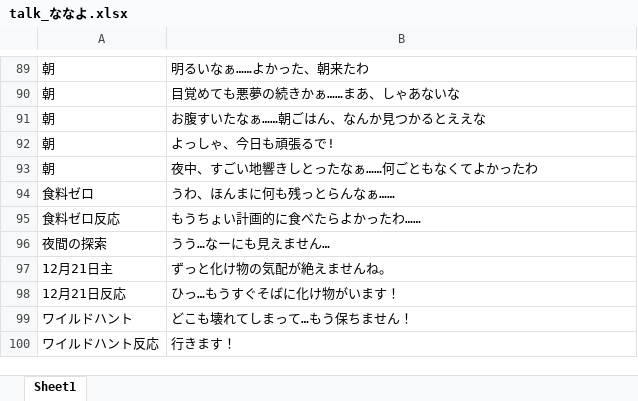
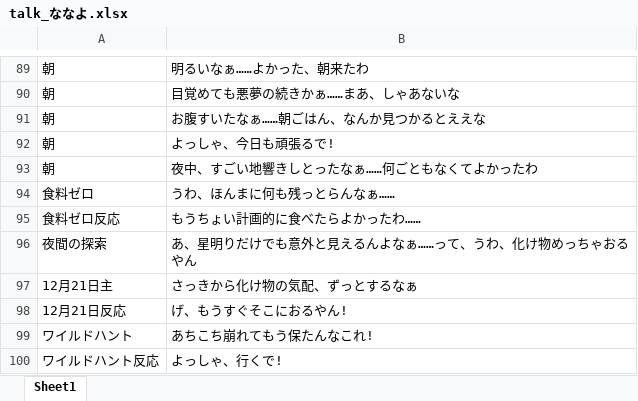
Before and after one commit to eqlair/magia-pilgrims, an Excel workbook: files/CHR/talk_ななよ.xlsx, sheet Sheet1, drawn as a sheet; only a part is shown, gaps mark what is left out; values as stored, in another font and other column widths than the file's, no borders; the diff names each change by its address in the sheet, - before the commit and + after, or states it on an @@ line.

```diff
--- a/files/CHR/talk_ななよ.xlsx (sheet Sheet1)
+++ b/files/CHR/talk_ななよ.xlsx (sheet Sheet1)
-B96: うう…なーにも見えません…
+B96: あ、星明りだけでも意外と見えるんよなぁ……って、うわ、化け物めっちゃおるやん
-B97: ずっと化け物の気配が絶えませんね。
+B97: さっきから化け物の気配、ずっとするなぁ
-B98: ひっ…もうすぐそばに化け物がいます！
+B98: げ、もうすぐそこにおるやん!
-B99: どこも壊れてしまって…もう保ちません！
+B99: あちこち崩れてもう保たんなこれ!
-B100: 行きます！
+B100: よっしゃ、行くで!
```
Also changed, not shown: files/CHR/talk_白蓮.xlsx, public/files/CHR/talk_ななよ.xlsx, 23 other files.
